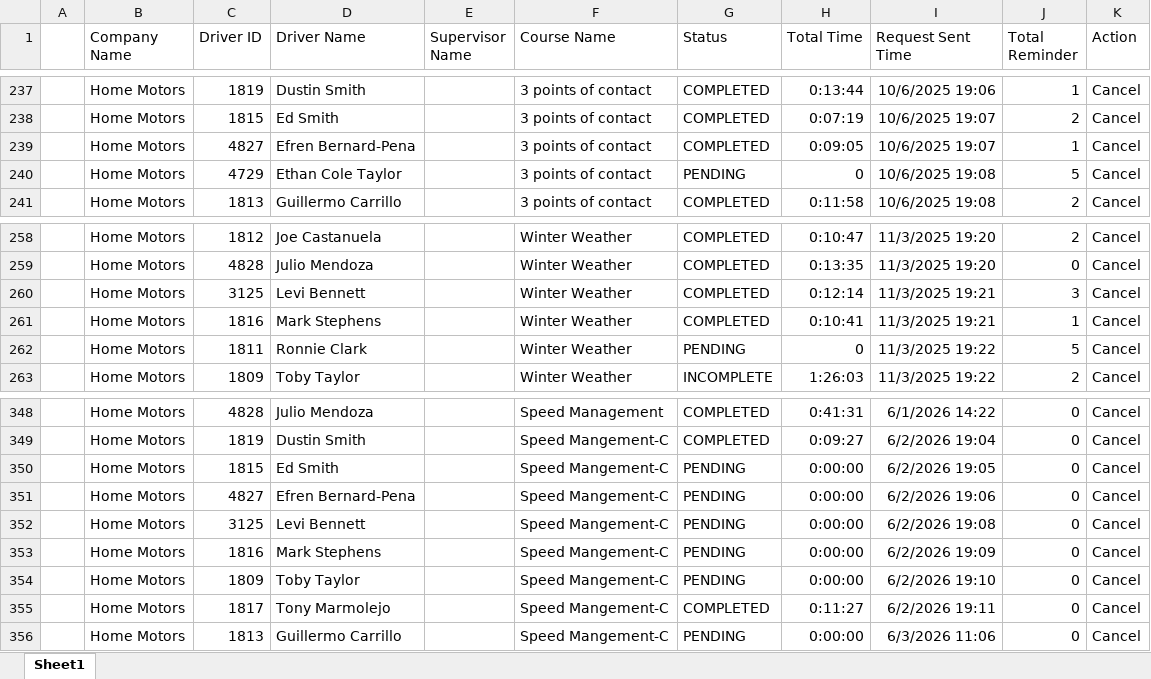
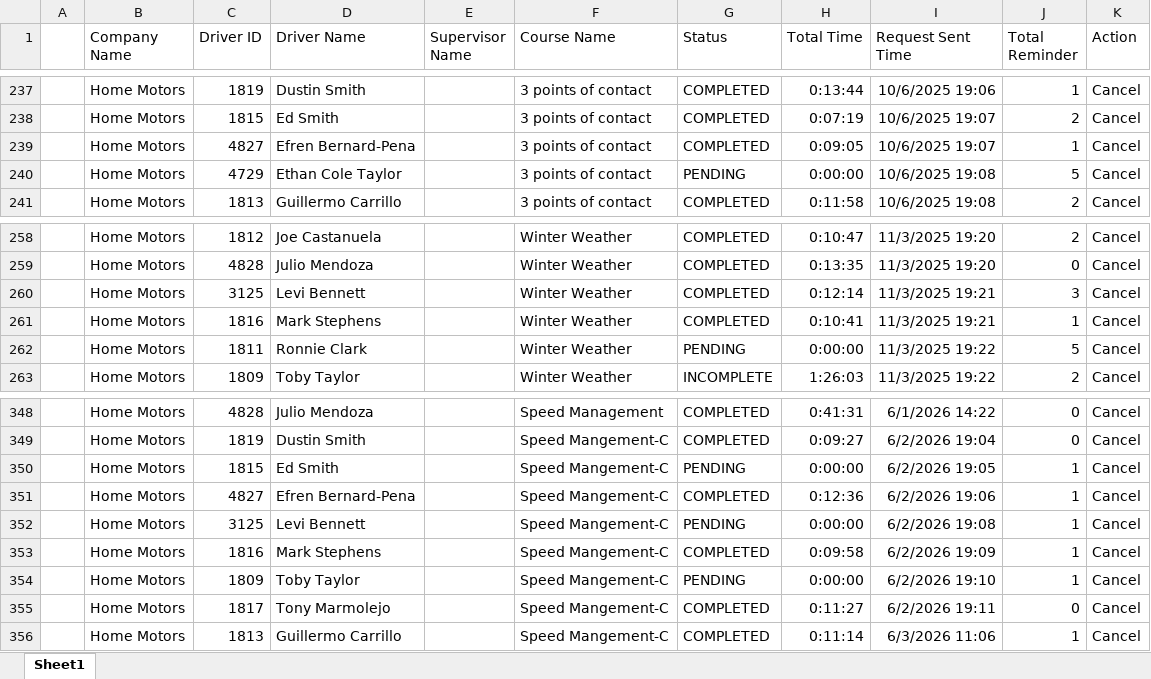
Before and after one commit to jmullins-DEN/Home-Motors, an Excel workbook: training.xlsx, sheet Sheet1, drawn as a sheet; only a part is shown, gaps mark what is left out; values as stored, in another font and other column widths than the file's, no borders; the diff names each change by its address in the sheet, - before the commit and + after, or states it on an @@ line.

```diff
--- a/training.xlsx (sheet Sheet1)
+++ b/training.xlsx (sheet Sheet1)
-H240 (Total Time): 0
+H240 (Total Time): 0:00:00
-H262 (Total Time): 0
+H262 (Total Time): 0:00:00
-J350:J354 (Total Reminder): 0
+J350:J354 (Total Reminder): 1
-G351 (Status): PENDING
+G351 (Status): COMPLETED
-H351 (Total Time): 0:00:00
+H351 (Total Time): 0:12:36
-G353 (Status): PENDING
+G353 (Status): COMPLETED
-H353 (Total Time): 0:00:00
+H353 (Total Time): 0:09:58
-G356 (Status): PENDING
+G356 (Status): COMPLETED
-H356 (Total Time): 0:00:00
+H356 (Total Time): 0:11:14
-J356 (Total Reminder): 0
+J356 (Total Reminder): 1
```
Also changed, not shown: camera_events.xlsx.
